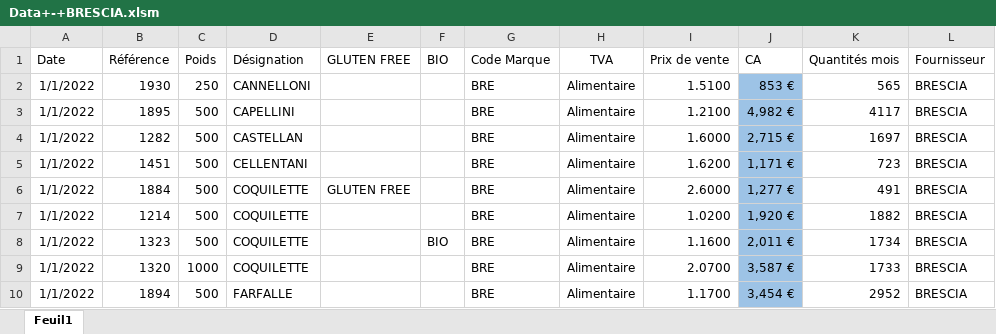
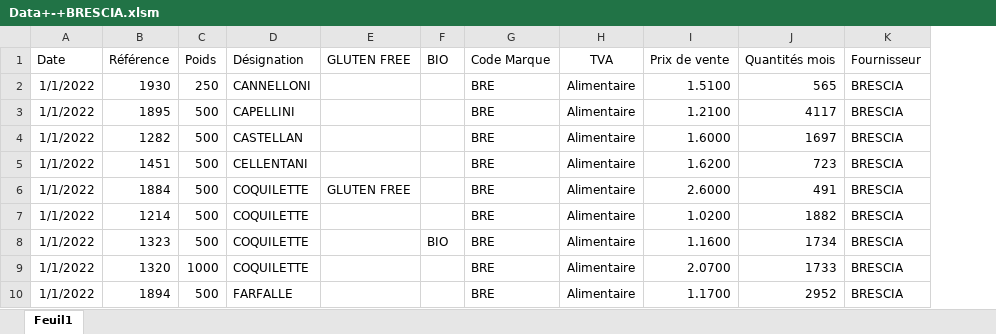
Before and after one commit to ObedPro2434/Microsoft_Office, an Excel workbook: Initiaton_VBA/Data+-+BRESCIA.xlsm, sheet Feuil1, drawn as a sheet; only a part is shown; values as stored, in another font and other column widths than the file's, no borders; charts and pictures not drawn; the diff names each change by its address in the sheet, - before the commit and + after, or states it on an @@ line.

```diff
--- a/Initiaton_VBA/Data+-+BRESCIA.xlsm (sheet Feuil1)
+++ b/Initiaton_VBA/Data+-+BRESCIA.xlsm (sheet Feuil1)
-column J (CA), rows 2-10: 853 € | 4,982 € | 2,715 € | 1,171 € | 1,277 € | 1,920 € | 2,011 € | 3,587 € | 3,454 €
```
Also changed, not shown: charts or pictures, 1 other file.
